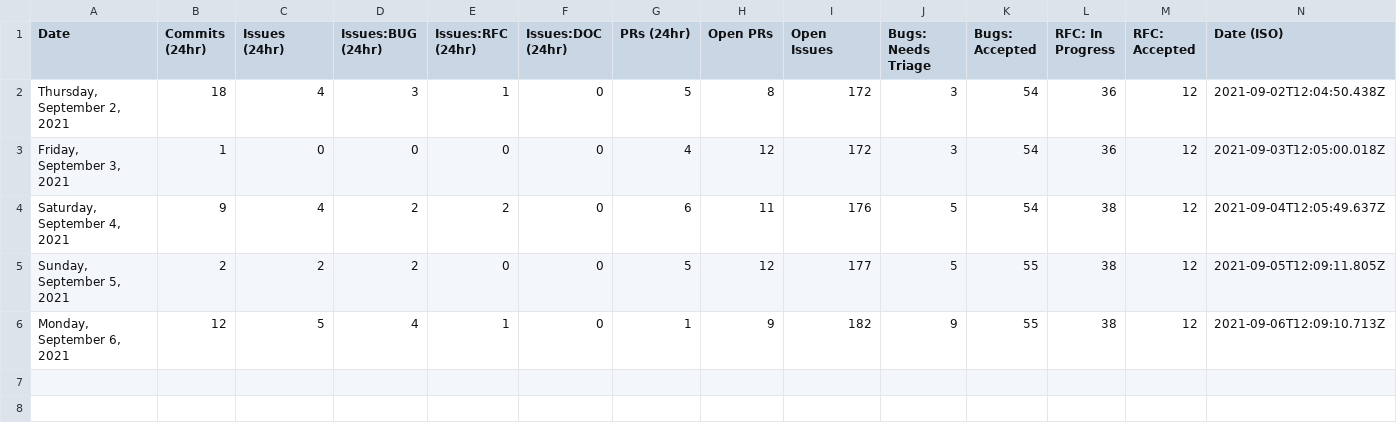
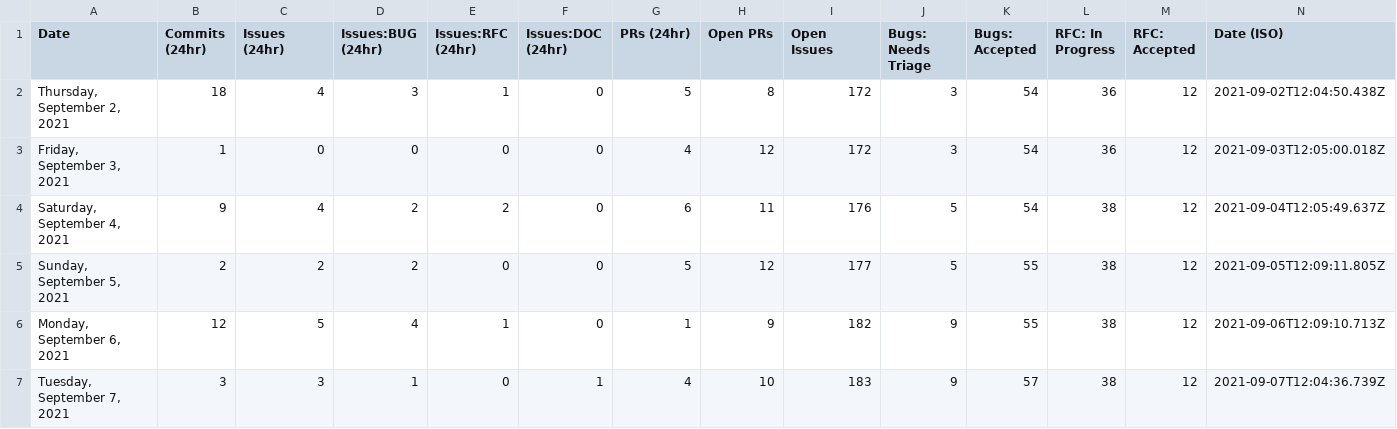
Before and after one commit to carmen16gm/astro, a CSV file: scripts/stats/stats.csv, drawn as a sheet.

```diff
--- a/scripts/stats/stats.csv
+++ b/scripts/stats/stats.csv
@@ -6 +6,2 @@ Date,Commits (24hr),Issues (24hr),Issues:BUG (24hr),Issues:RFC (24hr),Issues:DOC
 "Monday, September 6, 2021",12,5,4,1,0,1,9,182,9,55,38,12,"2021-09-06T12:09:10.713Z"
+"Tuesday, September 7, 2021",3,3,1,0,1,4,10,183,9,57,38,12,"2021-09-07T12:04:36.739Z"
```
